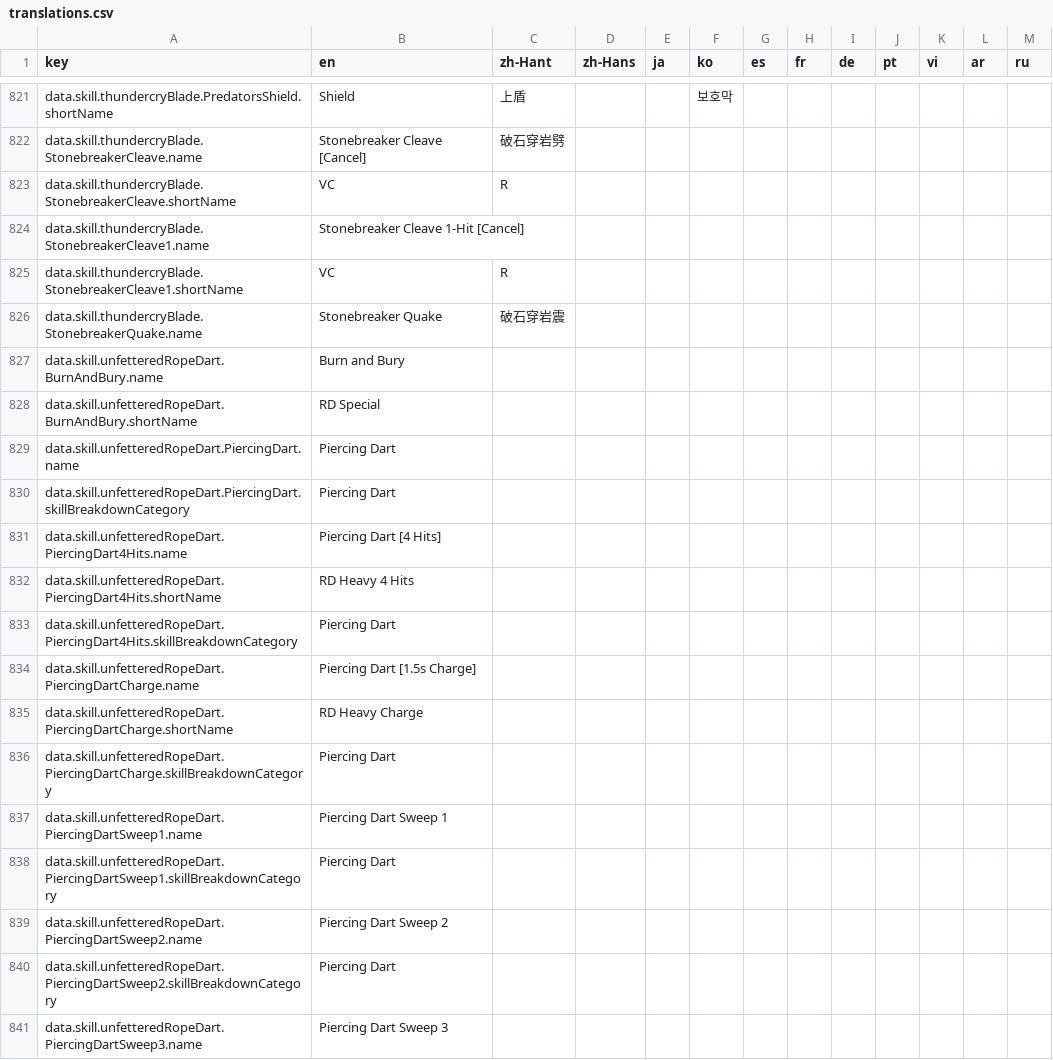
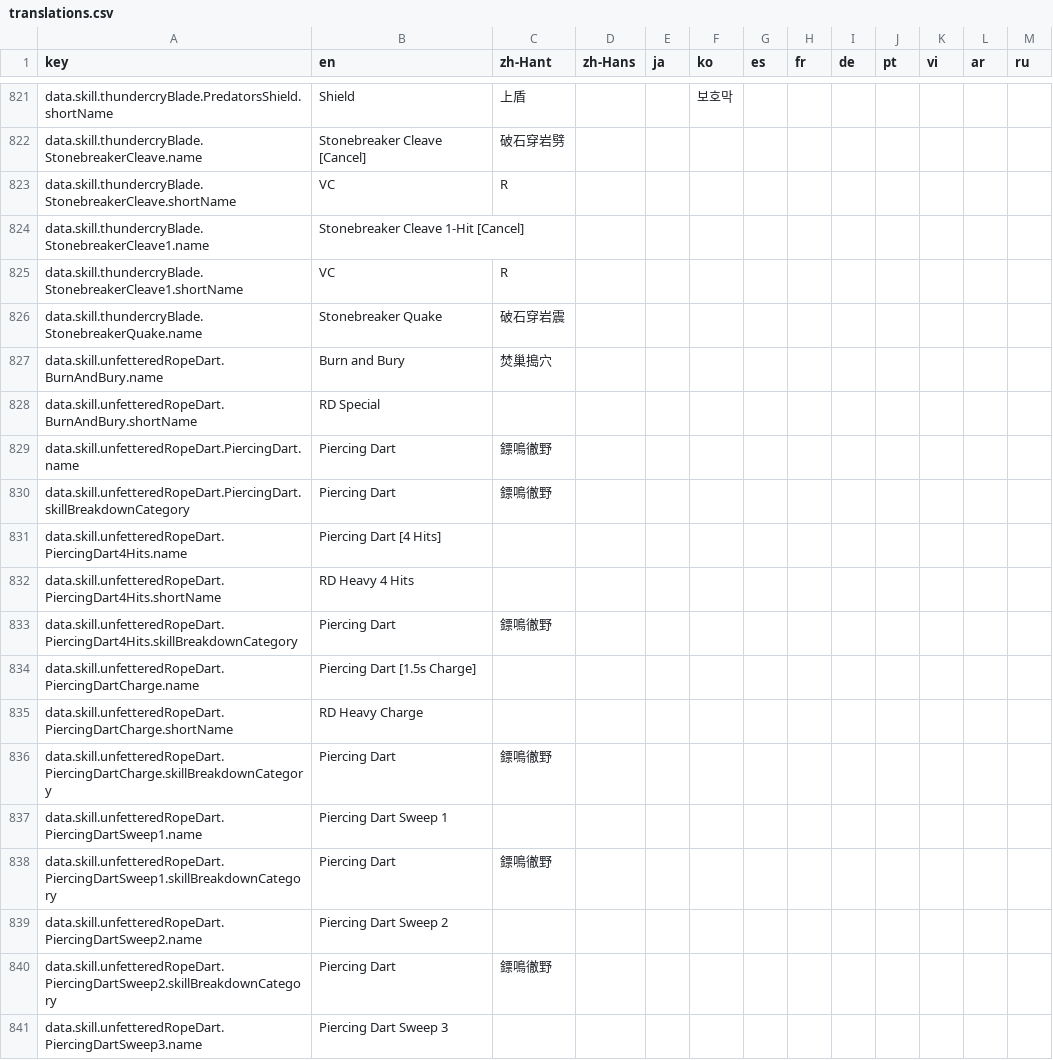
Before and after one commit to MatyeusM/where-builds-meet, a CSV file: locales/translations.csv, drawn as a sheet; only a part is shown, gaps mark what is left out; the diff covers the shown part only.

Commit message:
Translate the six Dust skill names into zh-Hant
Dust is now selectable outside Dev mode, so its main rotation skills need real names rather than English fallbacks. The extractor propagates each value to the breakdown-category keys that share the same English source.

```diff
--- a/locales/translations.csv
+++ b/locales/translations.csv
@@ -826,16 +826,16 @@ data.skill.thundercryBlade.StonebreakerCleave1.shortName,VC,R,,,,,,,,,,
 data.skill.thundercryBlade.StonebreakerQuake.name,Stonebreaker Quake,破石穿岩震,,,,,,,,,,
-data.skill.unfetteredRopeDart.BurnAndBury.name,Burn and Bury,,,,,,,,,,,
+data.skill.unfetteredRopeDart.BurnAndBury.name,Burn and Bury,焚巢搗穴,,,,,,,,,,
 data.skill.unfetteredRopeDart.BurnAndBury.shortName,RD Special,,,,,,,,,,,
-data.skill.unfetteredRopeDart.PiercingDart.name,Piercing Dart,,,,,,,,,,,
-data.skill.unfetteredRopeDart.PiercingDart.skillBreakdownCategory,Piercing Dart,,,,,,,,,,,
+data.skill.unfetteredRopeDart.PiercingDart.name,Piercing Dart,鏢鳴徹野,,,,,,,,,,
+data.skill.unfetteredRopeDart.PiercingDart.skillBreakdownCategory,Piercing Dart,鏢鳴徹野,,,,,,,,,,
 data.skill.unfetteredRopeDart.PiercingDart4Hits.name,Piercing Dart [4 Hits],,,,,,,,,,,
 data.skill.unfetteredRopeDart.PiercingDart4Hits.shortName,RD Heavy 4 Hits,,,,,,,,,,,
-data.skill.unfetteredRopeDart.PiercingDart4Hits.skillBreakdownCategory,Piercing Dart,,,,,,,,,,,
+data.skill.unfetteredRopeDart.PiercingDart4Hits.skillBreakdownCategory,Piercing Dart,鏢鳴徹野,,,,,,,,,,
 data.skill.unfetteredRopeDart.PiercingDartCharge.name,Piercing Dart [1.5s Charge],,,,,,,,,,,
 data.skill.unfetteredRopeDart.PiercingDartCharge.shortName,RD Heavy Charge,,,,,,,,,,,
-data.skill.unfetteredRopeDart.PiercingDartCharge.skillBreakdownCategory,Piercing Dart,,,,,,,,,,,
+data.skill.unfetteredRopeDart.PiercingDartCharge.skillBreakdownCategory,Piercing Dart,鏢鳴徹野,,,,,,,,,,
 data.skill.unfetteredRopeDart.PiercingDartSweep1.name,Piercing Dart Sweep 1,,,,,,,,,,,
-data.skill.unfetteredRopeDart.PiercingDartSweep1.skillBreakdownCategory,Piercing Dart,,,,,,,,,,,
+data.skill.unfetteredRopeDart.PiercingDartSweep1.skillBreakdownCategory,Piercing Dart,鏢鳴徹野,,,,,,,,,,
 data.skill.unfetteredRopeDart.PiercingDartSweep2.name,Piercing Dart Sweep 2,,,,,,,,,,,
-data.skill.unfetteredRopeDart.PiercingDartSweep2.skillBreakdownCategory,Piercing Dart,,,,,,,,,,,
+data.skill.unfetteredRopeDart.PiercingDartSweep2.skillBreakdownCategory,Piercing Dart,鏢鳴徹野,,,,,,,,,,
 data.skill.unfetteredRopeDart.PiercingDartSweep3.name,Piercing Dart Sweep 3,,,,,,,,,,,
```
Also changed, not shown: 14 edited cells elsewhere in this file, 2 other files.
